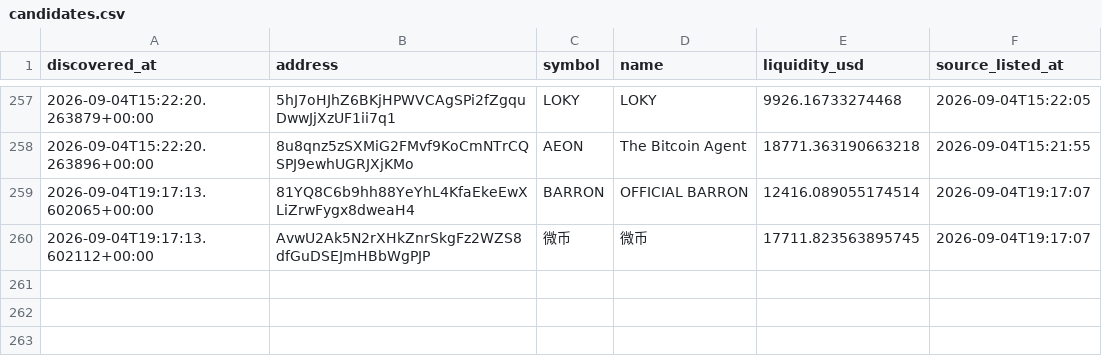
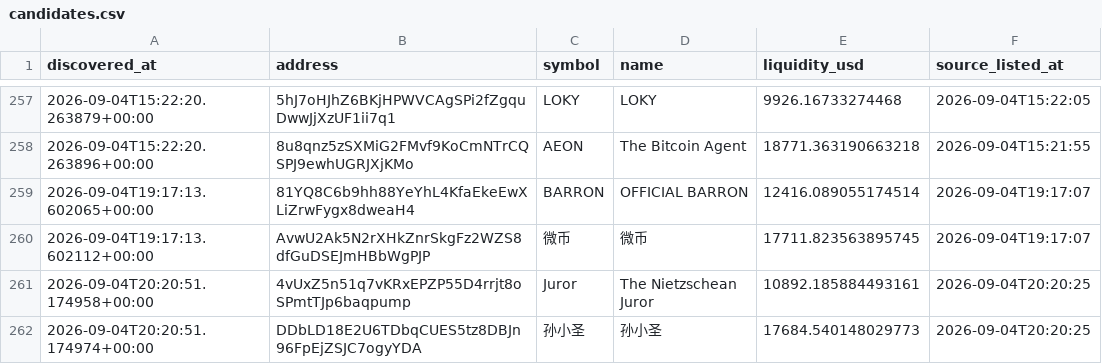
Before and after one commit to abdulrazakusman1029-ux/Nova, a CSV file: data/candidates.csv, drawn as a sheet; only a part is shown, gaps mark what is left out.

```diff
--- a/data/candidates.csv
+++ b/data/candidates.csv
@@ -262 +262,3 @@ discovered_at,address,symbol,name,liquidity_usd,source_listed_at
 2026-09-04T19:17:13.602112+00:00,AvwU2Ak5N2rXHkZnrSkgFz2WZS8dfGuDSEJmHBbWgPJP,微币,微币,17711.823563895745,2026-09-04T19:17:07
+2026-09-04T20:20:51.174958+00:00,4vUxZ5n51q7vKRxEPZP55D4rrjt8oSPmtTJp6baqpump,Juror,The Nietzschean Juror,10892.185884493161,2026-09-04T20:20:25
+2026-09-04T20:20:51.174974+00:00,DDbLD18E2U6TDbqCUES5tz8DBJn96FpEjZSJC7ogyYDA,孙小圣,孙小圣,17684.540148029773,2026-09-04T20:20:25
```
Also changed, not shown: 2 other files.
